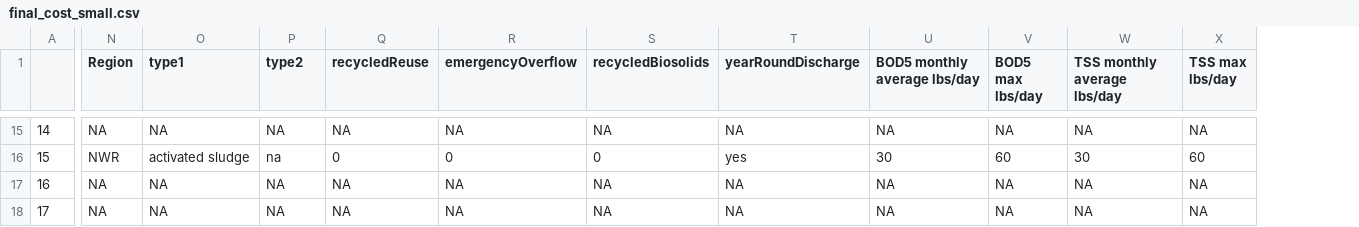
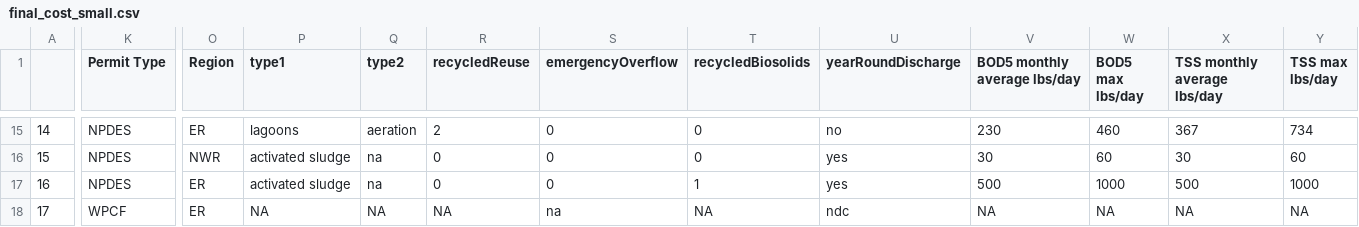
Before and after one commit to graysonwhite/dspg-wastewater, a CSV file: wwtp-cost-app/final_cost_small.csv, drawn as a sheet; only a part is shown, gaps mark what is left out; addresses are those after the commit; the diff covers the shown part only; the diff names each change by its address in the sheet, - before the commit and + after, or states it on an @@ line.

```diff
--- a/wwtp-cost-app/final_cost_small.csv
+++ b/wwtp-cost-app/final_cost_small.csv
+column K (Permit Type), rows 15-18: NPDES | NPDES | NPDES | WPCF
-O15 (Region): NA
+O15 (Region): ER
-P15 (type1): NA
+P15 (type1): lagoons
-Q15 (type2): NA
+Q15 (type2): aeration
-R15 (recycledReuse): NA
+R15 (recycledReuse): 2
-S15 (emergencyOverflow): NA
+S15 (emergencyOverflow): 0
-T15 (recycledBiosolids): NA
+T15 (recycledBiosolids): 0
-U15 (yearRoundDischarge): NA
+U15 (yearRoundDischarge): no
-V15 (BOD5 monthly average lbs/day): NA
+V15 (BOD5 monthly average lbs/day): 230
-W15 (BOD5 max lbs/day): NA
+W15 (BOD5 max lbs/day): 460
-X15 (TSS monthly average lbs/day): NA
+X15 (TSS monthly average lbs/day): 367
-Y15 (TSS max lbs/day): NA
+Y15 (TSS max lbs/day): 734
-O17:O18 (Region): NA
+O17:O18 (Region): ER
-P17 (type1): NA
+P17 (type1): activated sludge
-Q17 (type2): NA
+Q17 (type2): na
-R17 (recycledReuse): NA
+R17 (recycledReuse): 0
-S17 (emergencyOverflow): NA
+S17 (emergencyOverflow): 0
-T17 (recycledBiosolids): NA
+T17 (recycledBiosolids): 1
-U17 (yearRoundDischarge): NA
+U17 (yearRoundDischarge): yes
-V17 (BOD5 monthly average lbs/day): NA
+V17 (BOD5 monthly average lbs/day): 500
-W17 (BOD5 max lbs/day): NA
+W17 (BOD5 max lbs/day): 1000
-X17 (TSS monthly average lbs/day): NA
+X17 (TSS monthly average lbs/day): 500
-Y17 (TSS max lbs/day): NA
+Y17 (TSS max lbs/day): 1000
-S18 (emergencyOverflow): NA
+S18 (emergencyOverflow): na
-U18 (yearRoundDischarge): NA
+U18 (yearRoundDischarge): ndc
```
Also changed, not shown: 154 edited cells elsewhere in this file, 7 other files.
